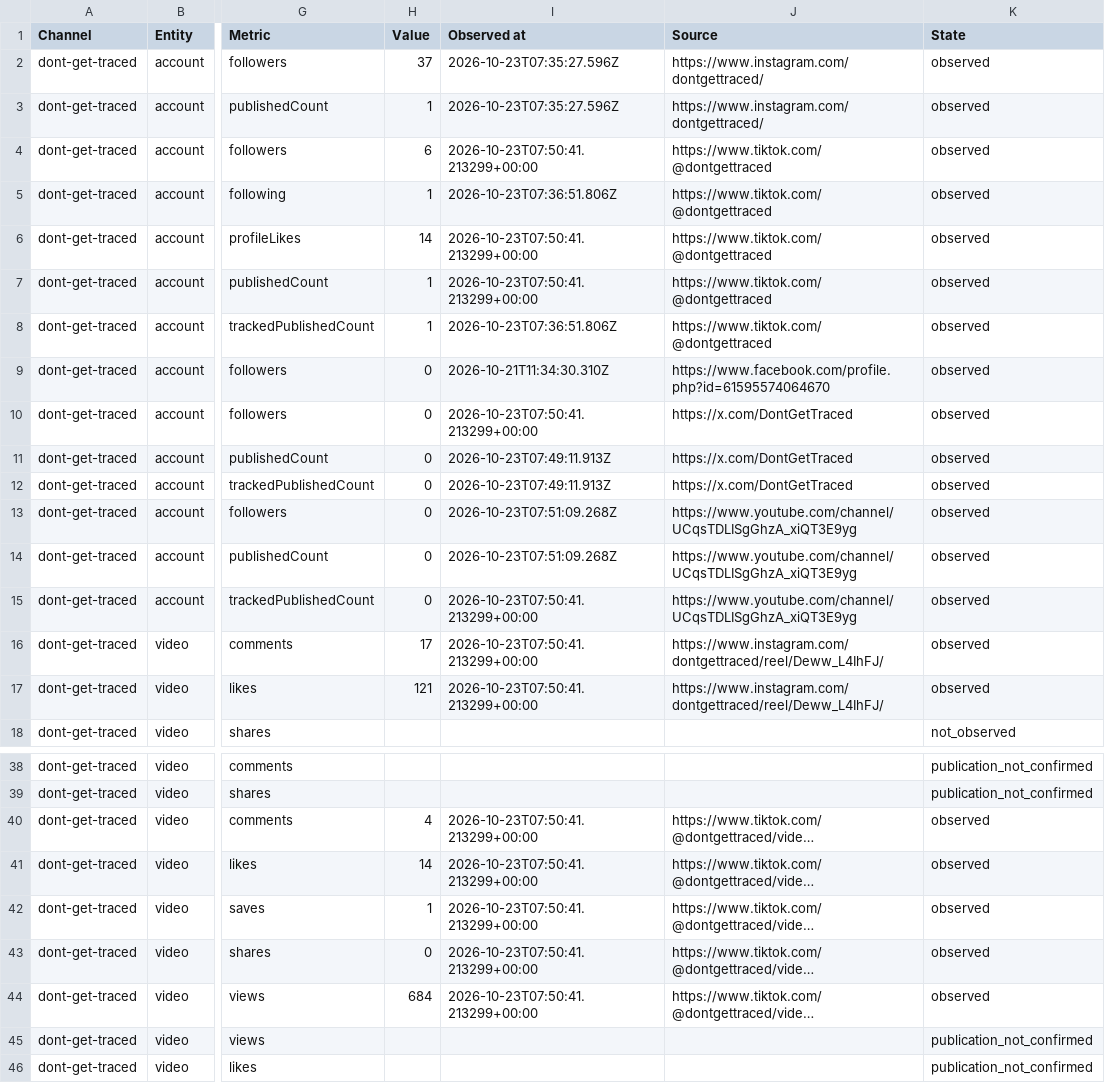
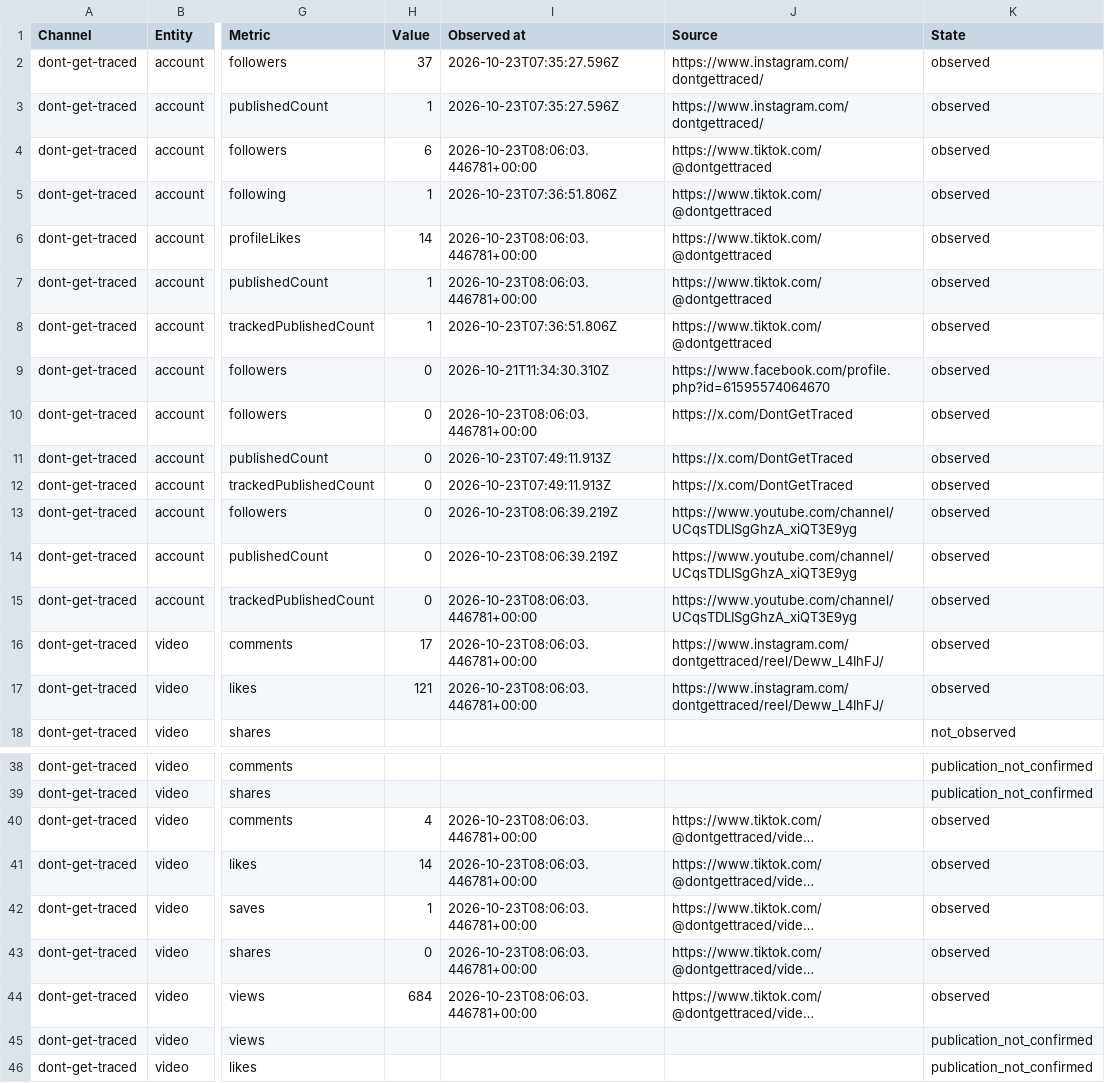
Before and after one commit to Jautis5/cooked-dev-stats, a CSV file: data/dont-get-traced/metrics.csv, drawn as a sheet; only a part is shown, gaps mark what is left out; long unchanged cells end in …; the diff names each change by its address in the sheet, - before the commit and + after, or states it on an @@ line.

Commit message:
Refresh public social metrics

```diff
--- a/data/dont-get-traced/metrics.csv
+++ b/data/dont-get-traced/metrics.csv
-I4 (Observed at): 2026-10-23T07:50:41.213299+00:00
+I4 (Observed at): 2026-10-23T08:06:03.446781+00:00
-I6:I7 (Observed at): 2026-10-23T07:50:41.213299+00:00
+I6:I7 (Observed at): 2026-10-23T08:06:03.446781+00:00
-I10 (Observed at): 2026-10-23T07:50:41.213299+00:00
+I10 (Observed at): 2026-10-23T08:06:03.446781+00:00
-I13:I14 (Observed at): 2026-10-23T07:51:09.268Z
+I13:I14 (Observed at): 2026-10-23T08:06:39.219Z
-I15:I17 (Observed at): 2026-10-23T07:50:41.213299+00:00
+I15:I17 (Observed at): 2026-10-23T08:06:03.446781+00:00
-I40:I44 (Observed at): 2026-10-23T07:50:41.213299+00:00
+I40:I44 (Observed at): 2026-10-23T08:06:03.446781+00:00
```
Also changed, not shown: data/dont-get-traced/platforms.csv, data/dont-get-traced/posts.csv, 13 other files.
